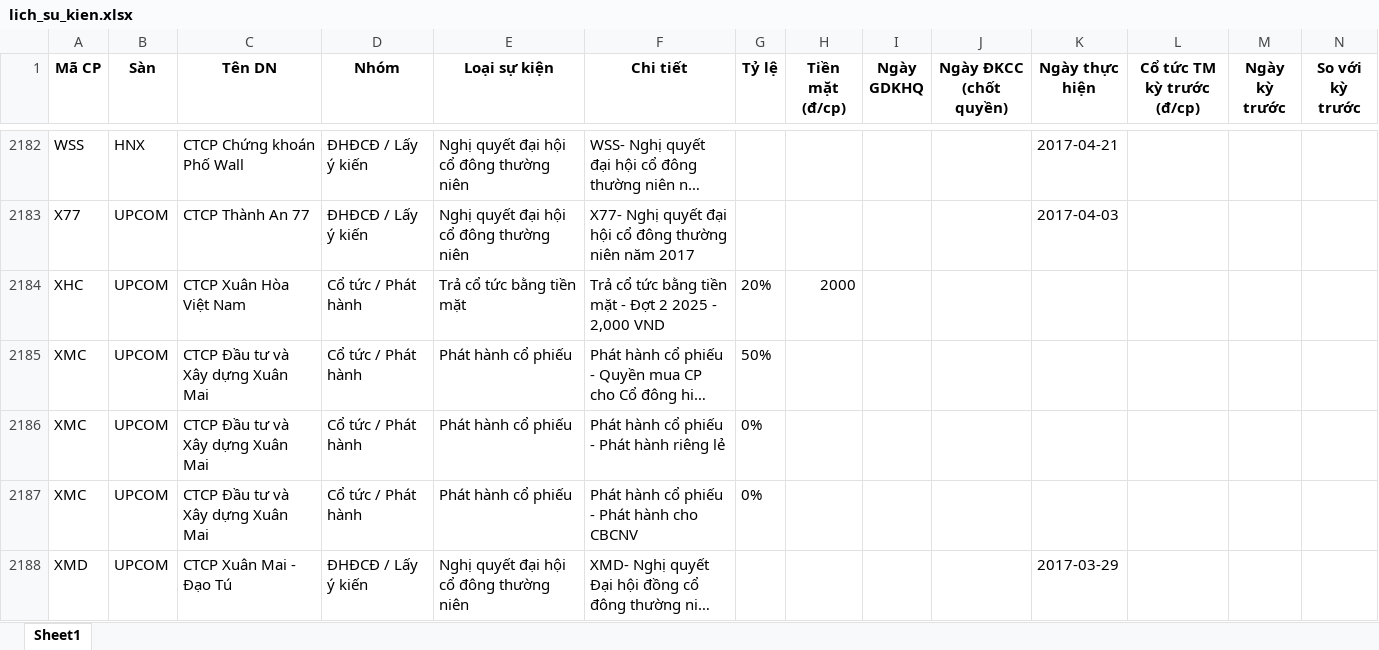
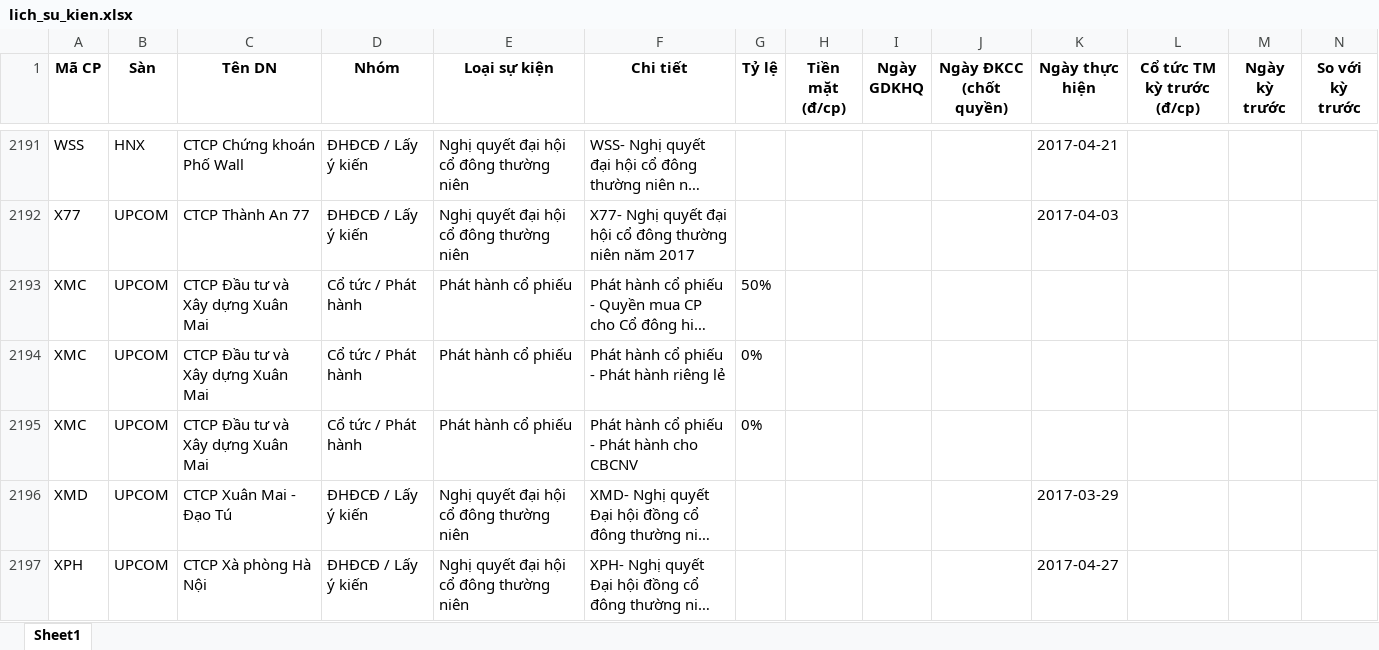
Before and after one commit to thanhungtrang2508-collab/TNKB, an Excel workbook: data/lich_su_kien.xlsx, sheet Sheet1, drawn as a sheet; only a part is shown, gaps mark what is left out; the shorter side is filled out with more unchanged rows; long unchanged cells end in …; values as stored, in another font and other column widths than the file's, no borders; removed rows and columns are numbered as before the commit, all else as after; the diff covers the shown part only; the diff names each change by its address in the sheet, - before the commit and + after, or states it on an @@ line.

```diff
--- a/data/lich_su_kien.xlsx (sheet Sheet1)
+++ b/data/lich_su_kien.xlsx (sheet Sheet1)
-row 2184: XHC | UPCOM | CTCP Xuân Hòa Việt Nam | Cổ tức / Phát hành | Trả cổ tức bằng tiền mặt | Trả cổ tức bằng tiền mặt - Đợt 2 2025 - 2,000 VND | 20% | 2000
```
Also changed, not shown: 19 added rows, 11 removed rows, 1 moved row and 6 edited cells elsewhere in this sheet, 3 other files.
